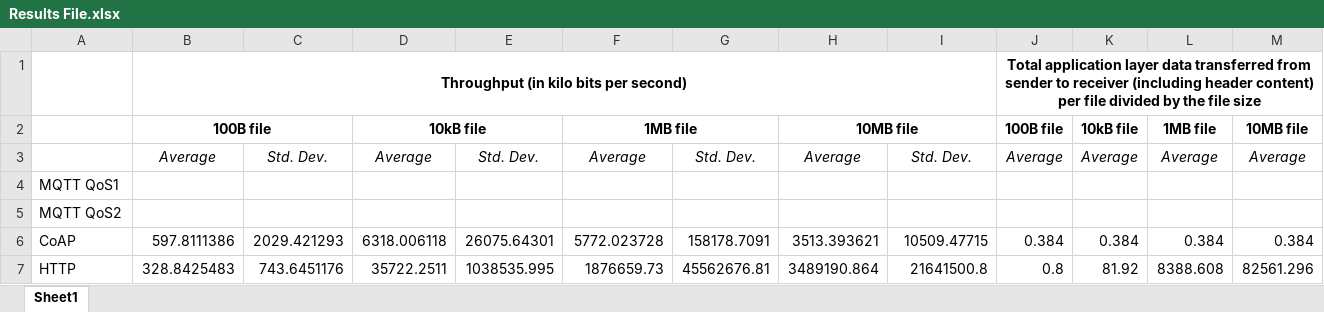
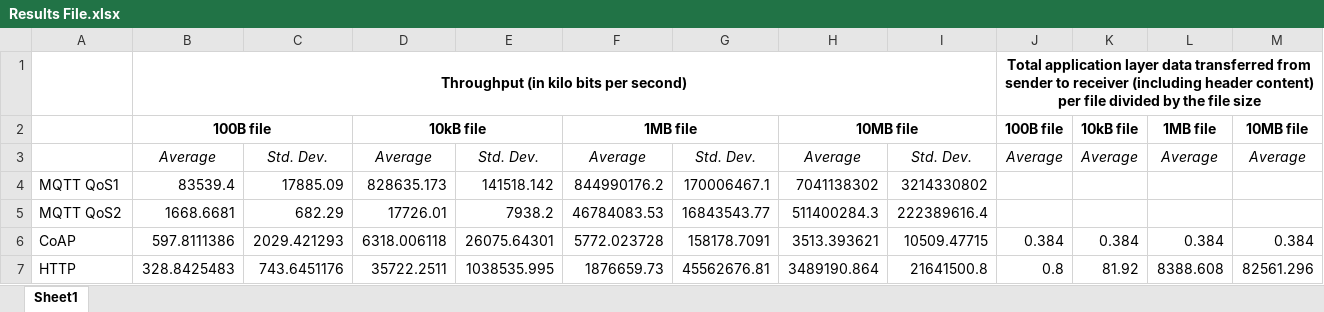
Before and after one commit to fraxker/CSC591-IOT-HW2, an Excel workbook: Results File.xlsx, sheet Sheet1, drawn as a sheet; values as stored, in another font and other column widths than the file's, no borders; removed rows and columns are numbered as before the commit, all else as after; the diff names each change by its address in the sheet, - before the commit and + after, or states it on an @@ line.

Commit message:
changed from qos 2 to qos 1 and excel sheet updated

```diff
--- a/Results File.xlsx (sheet Sheet1)
+++ b/Results File.xlsx (sheet Sheet1)
-row 4: MQTT QoS1
-row 5: MQTT QoS2
+row 4: MQTT QoS1 | 83539.4 | 17885.09 | 828635.173 | 141518.142 | 844990176.2 | 170006467.1 | 7041138302 | 3214330802
+row 5: MQTT QoS2 | 1668.6681 | 682.29 | 17726.01 | 7938.2 | 46784083.53 | 16843543.77 | 511400284.3 | 222389616.4
```
Also changed, not shown: 2 other files.
